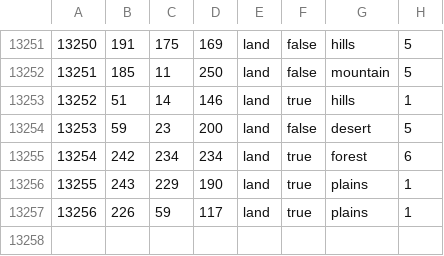
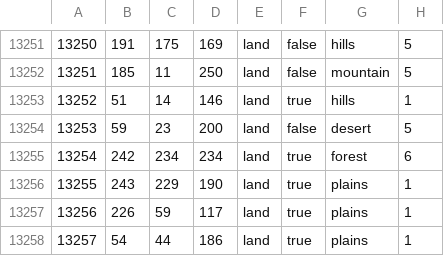
Before and after one commit to RanWithAPlan/RSR, a CSV file: map/definition.csv, drawn as a sheet; only a part is shown, gaps mark what is left out; the diff names each change by its address in the sheet, - before the commit and + after, or states it on an @@ line.

```diff
--- a/map/definition.csv
+++ b/map/definition.csv
+row 13258: 13257 | 54 | 44 | 186 | land | true | plains | 1
```
Also changed, not shown: 50 other files.
